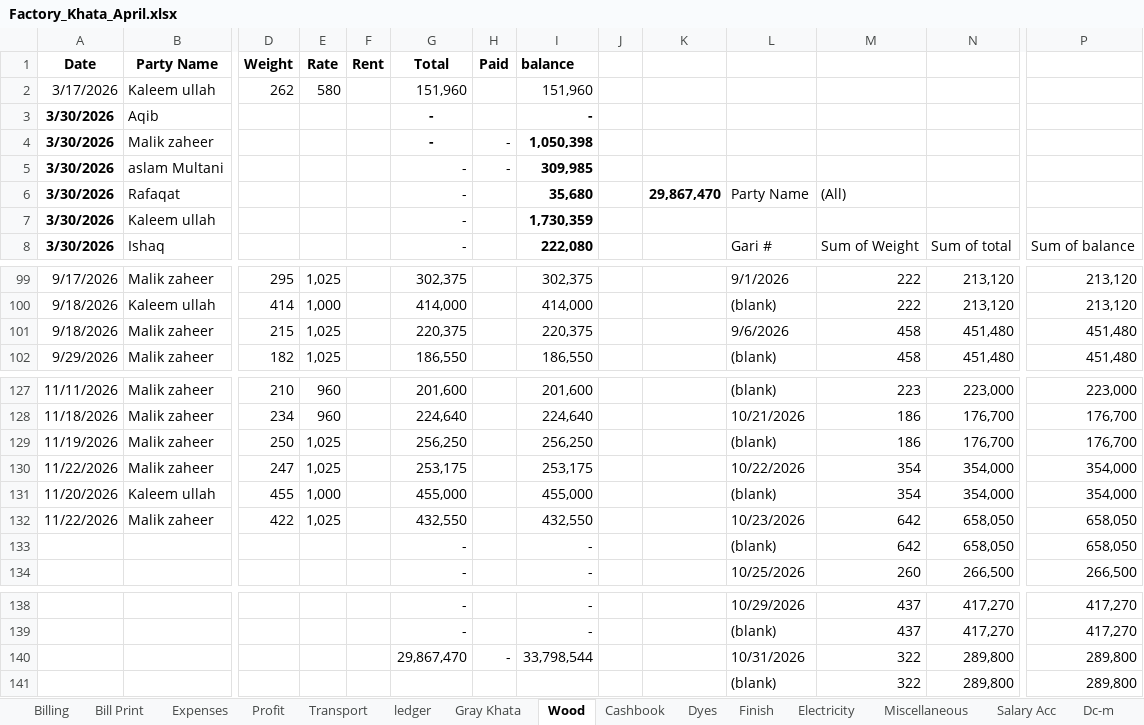
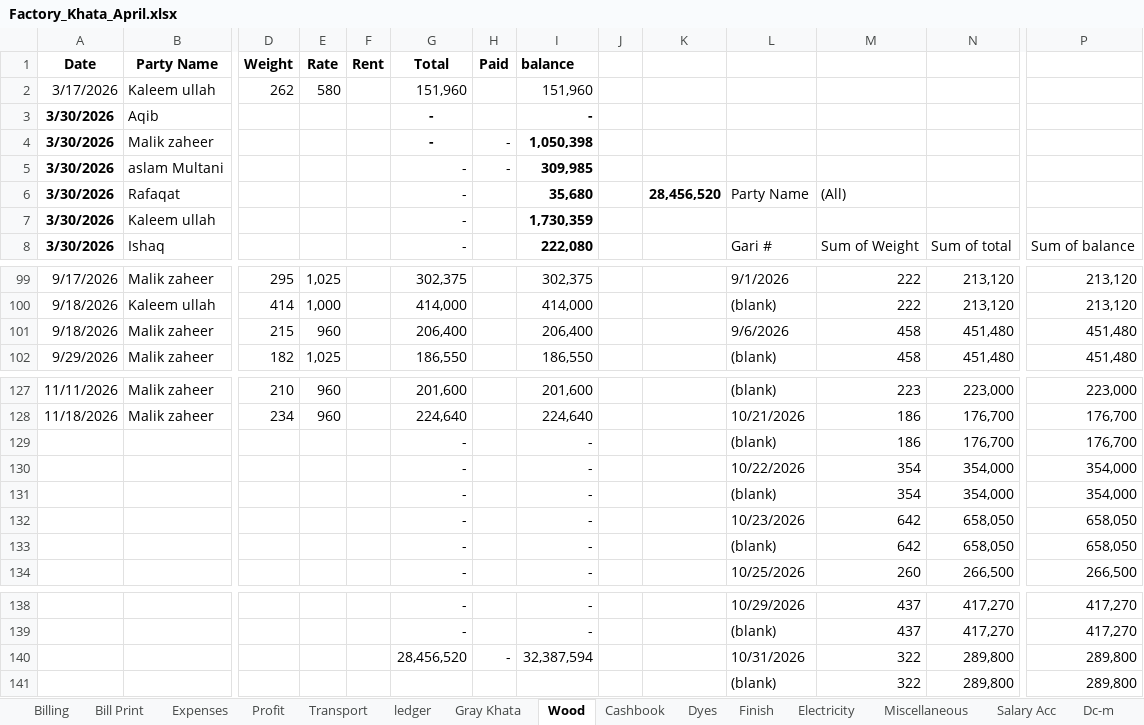
Before and after one commit to omerrazzaq4/Alhamd_April, an Excel workbook: Factory_Khata_April.xlsx, sheet Wood, drawn as a sheet; only a part is shown, gaps mark what is left out; values as stored, in another font and other column widths than the file's, no borders; charts and pictures and table styles not drawn; removed rows and columns are numbered as before the commit, all else as after; rows hold the shown columns only; the diff names each change by its address in the sheet, - before the commit and + after, or states it on an @@ line.

```diff
--- a/Factory_Khata_April.xlsx (sheet Wood)
+++ b/Factory_Khata_April.xlsx (sheet Wood)
-K6: 29,867,470
+K6: 28,456,520
-E101 (Rate): 1,025
+E101 (Rate): 960
-G101 (Total): 220,375
+G101 (Total): 206,400
-I101 (balance): 220,375
+I101 (balance): 206,400
-row 129: 11/19/2026 | Malik zaheer | 250 | 1,025 |  | 256,250 |  | 256,250 |  |  | (blank) | 186 | 176,700 | 176,700
-row 130: 11/22/2026 | Malik zaheer | 247 | 1,025 |  | 253,175 |  | 253,175 |  |  | 10/22/2026 | 354 | 354,000 | 354,000
-row 131: 11/20/2026 | Kaleem ullah | 455 | 1,000 |  | 455,000 |  | 455,000 |  |  | (blank) | 354 | 354,000 | 354,000
-row 132: 11/22/2026 | Malik zaheer | 422 | 1,025 |  | 432,550 |  | 432,550 |  |  | 10/23/2026 | 642 | 658,050 | 658,050
+row 129:  |  |  |  |  | - |  | - |  |  | (blank) | 186 | 176,700 | 176,700
+row 130:  |  |  |  |  | - |  | - |  |  | 10/22/2026 | 354 | 354,000 | 354,000
+row 131:  |  |  |  |  | - |  | - |  |  | (blank) | 354 | 354,000 | 354,000
+row 132:  |  |  |  |  | - |  | - |  |  | 10/23/2026 | 642 | 658,050 | 658,050
-G140 (Total): 29,867,470
+G140 (Total): 28,456,520
-I140 (balance): 33,798,544
+I140 (balance): 32,387,594
```
Also changed, not shown: sheet Cashbook, sheet ledger, sheet pivot, sheet Billing, sheet Expenses, sheet Profit, 2 more sheets, formulas that keep their value, charts or pictures.
